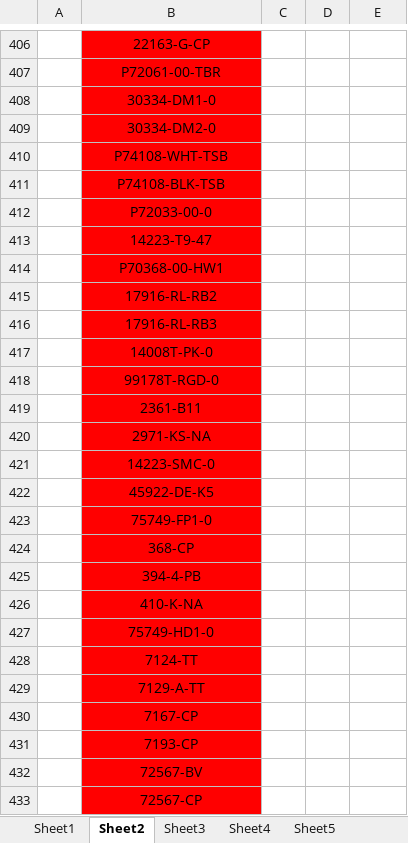
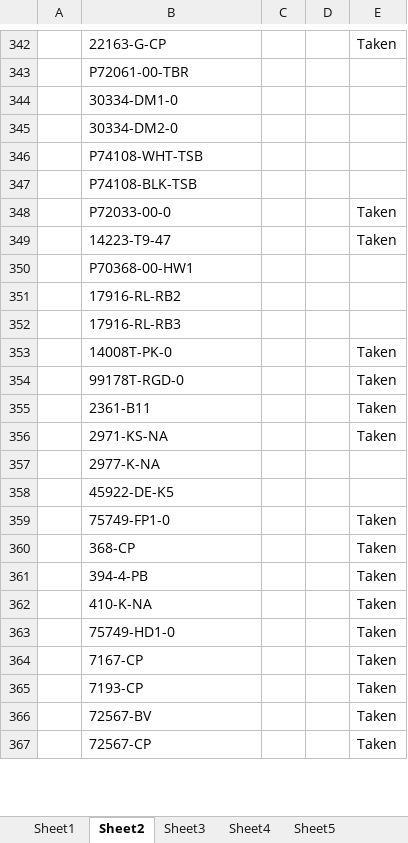
Before and after one commit to Yashwanth7981/Kohler, an Excel workbook: KohlerAutomation/Data/Cost.xlsx, sheet Sheet2, drawn as a sheet; only a part is shown, gaps mark what is left out; values as stored, in another font and other column widths than the file's, no borders; conditional formats not drawn; removed rows and columns are numbered as before the commit, all else as after; the diff covers the shown part only; the diff names each change by its address in the sheet, - before the commit and + after, or states it on an @@ line.

```diff
--- a/KohlerAutomation/Data/Cost.xlsx (sheet Sheet2)
+++ b/KohlerAutomation/Data/Cost.xlsx (sheet Sheet2)
@@ B342:B363 fill: #FF0000 → none, alignment: center → left @@
-E342: (empty)
+E342: Taken
-E348:E349: (empty)
+E348:E349: Taken
-E353:E356: (empty)
+E353:E356: Taken
-B357: 14223-SMC-0
+B357: 2977-K-NA
-E359:E363: (empty)
+E359:E363: Taken
-row 428:  | 7124-TT
-row 429:  | 7129-A-TT
@@ B364:B367 fill: #FF0000 → none, alignment: center → left @@
-E364:E367: (empty)
+E364:E367: Taken
```
Also changed, not shown: other rows of this sheet, 25 other files.
